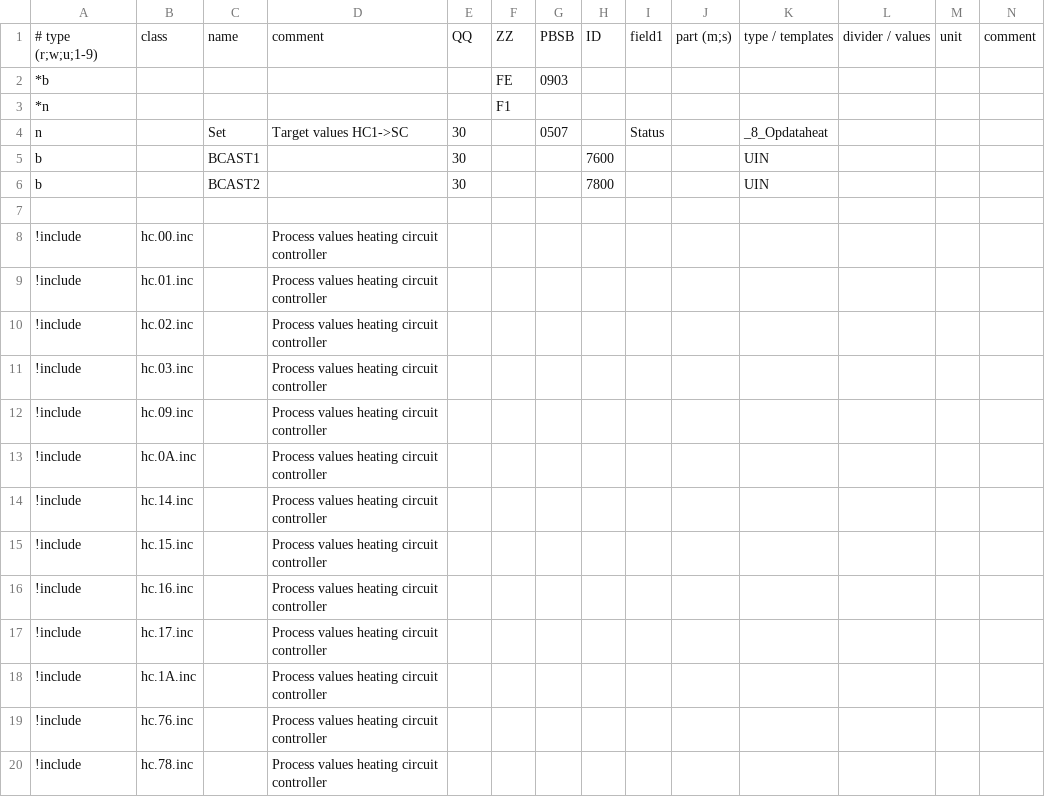
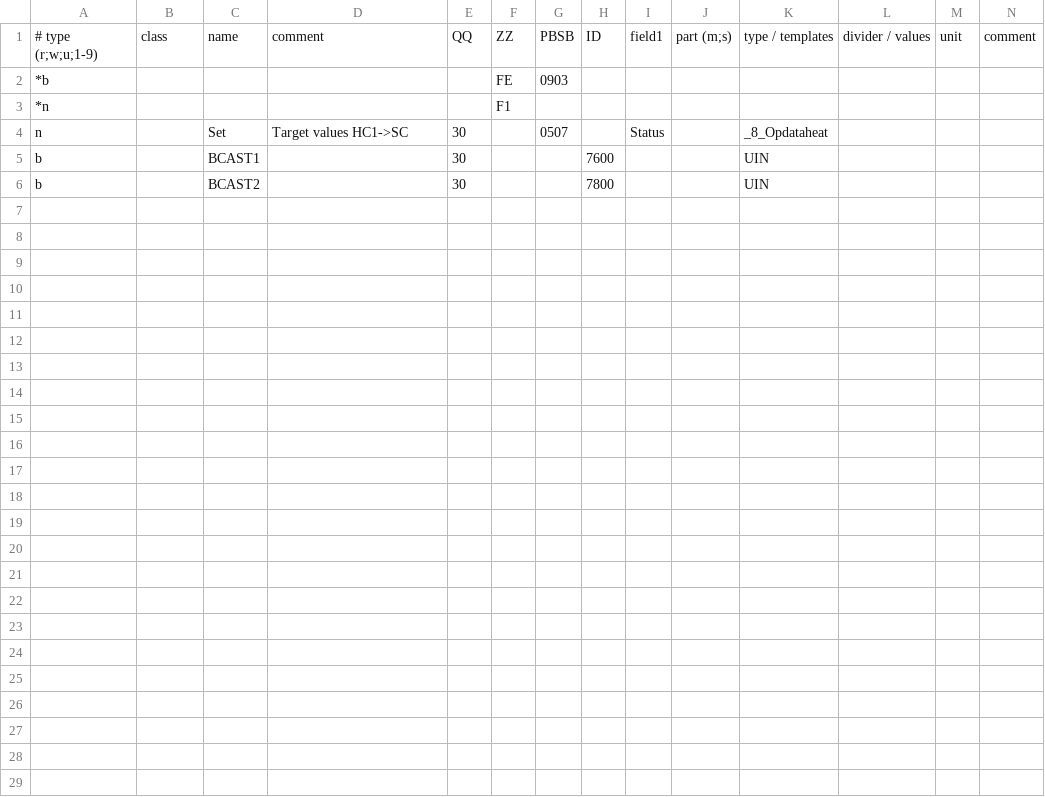
Before and after one commit to aghulas/ebusd-configuration-weishaupt, a CSV file: weishaupt/35..hc1.csv, drawn as a sheet; only a part is shown; rows hold the shown columns only; the diff names each change by its address in the sheet, - before the commit and + after, or states it on an @@ line.

```diff
--- a/weishaupt/35..hc1.csv
+++ b/weishaupt/35..hc1.csv
-row 7: (empty)
-row 8: !include | hc.00.inc |  | Process values heating circuit controller
-row 9: !include | hc.01.inc |  | Process values heating circuit controller
-row 10: !include | hc.02.inc |  | Process values heating circuit controller
-row 11: !include | hc.03.inc |  | Process values heating circuit controller
-row 12: !include | hc.09.inc |  | Process values heating circuit controller
-row 13: !include | hc.0A.inc |  | Process values heating circuit controller
-row 14: !include | hc.14.inc |  | Process values heating circuit controller
-row 15: !include | hc.15.inc |  | Process values heating circuit controller
-row 16: !include | hc.16.inc |  | Process values heating circuit controller
-row 17: !include | hc.17.inc |  | Process values heating circuit controller
-row 18: !include | hc.1A.inc |  | Process values heating circuit controller
-row 19: !include | hc.76.inc |  | Process values heating circuit controller
-row 20: !include | hc.78.inc |  | Process values heating circuit controller
```
Also changed, not shown: weishaupt/15..sc1.csv, weishaupt/50..hc1.csv, 5 other files.
